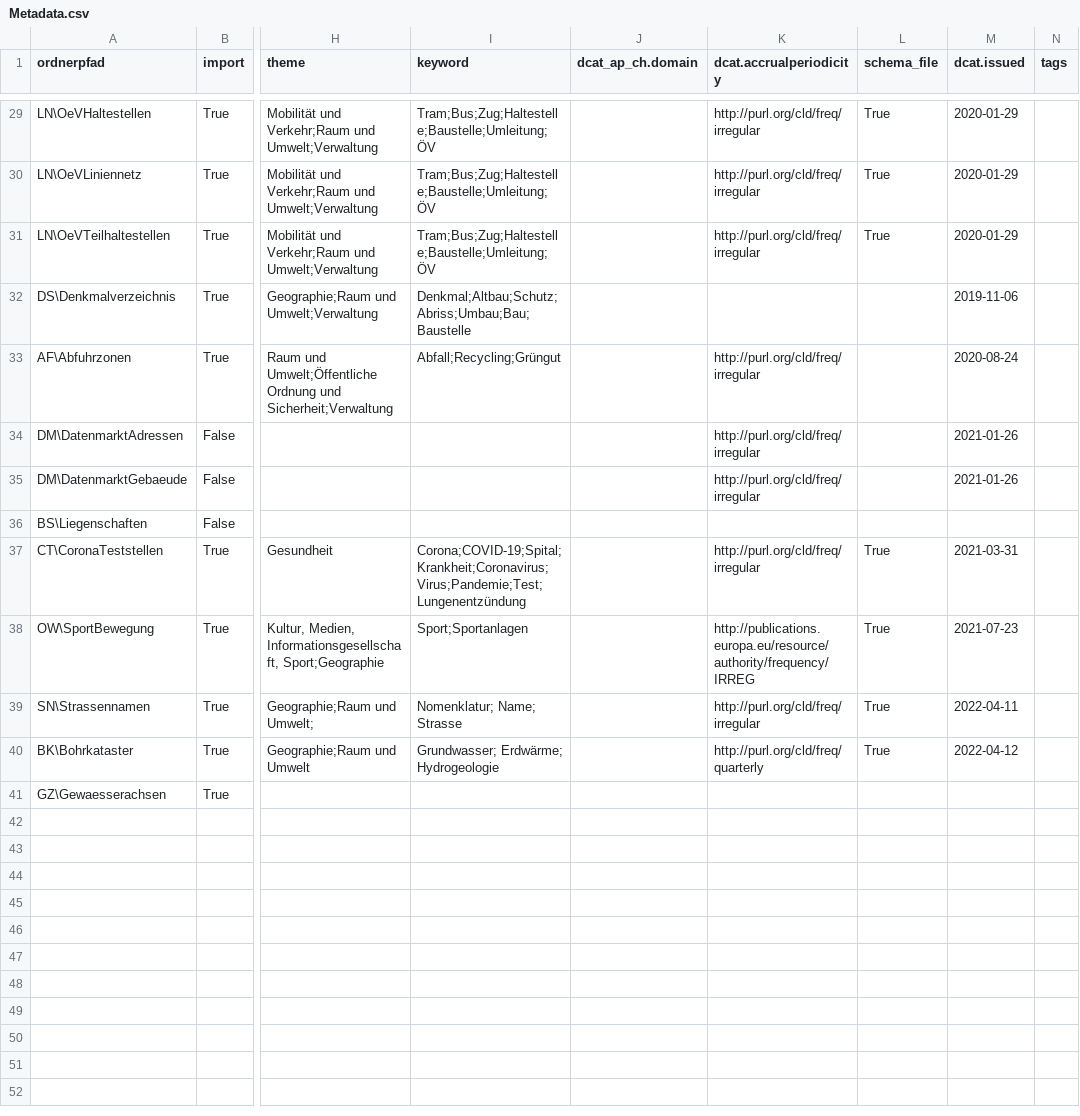
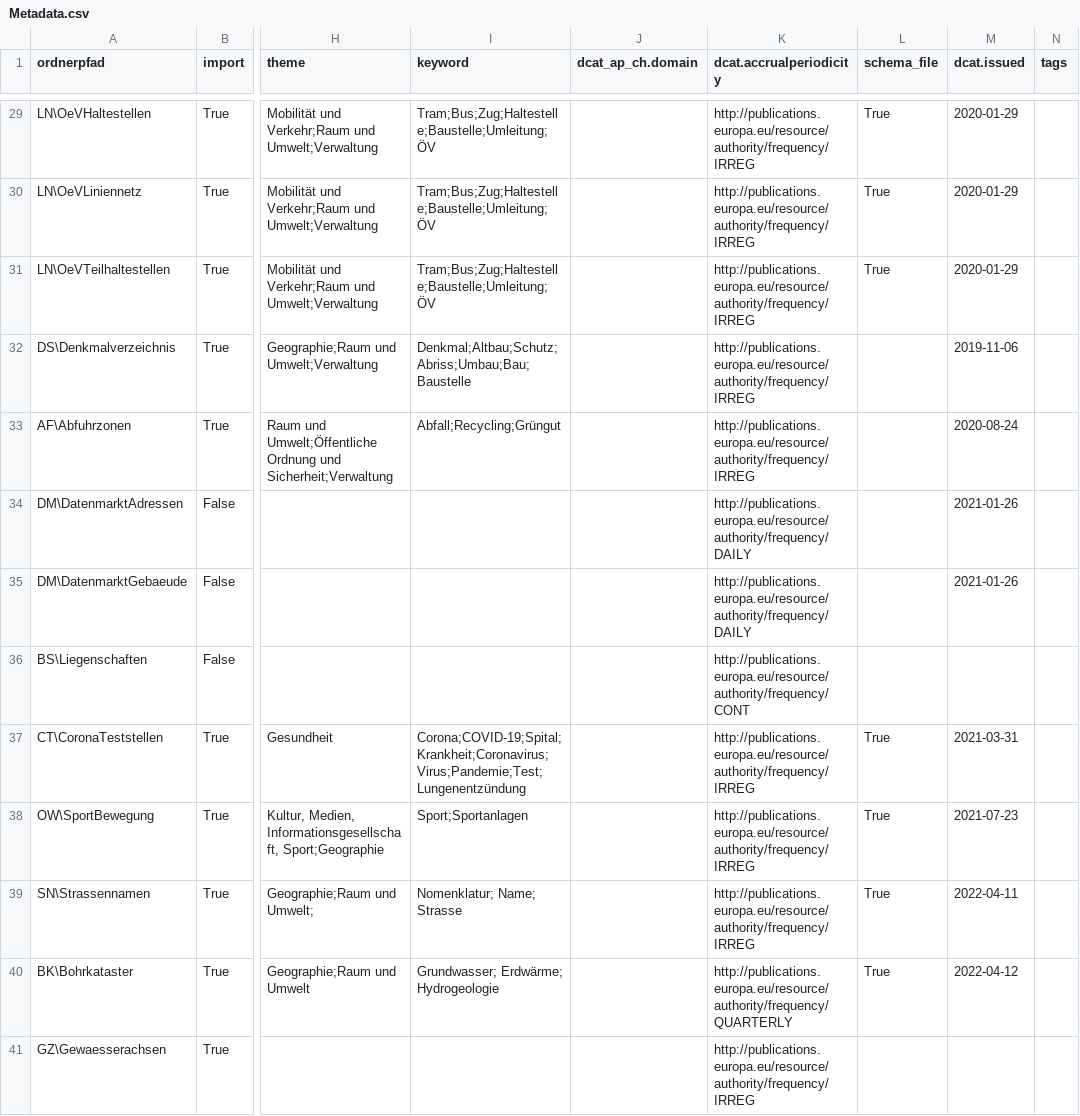
Before and after one commit to opendatabs/data-processing, a CSV file: gva_geodatenshop/Metadata.csv, drawn as a sheet; only a part is shown, gaps mark what is left out; the diff covers the shown part only; the diff names each change by its address in the sheet, - before the commit and + after, or states it on an @@ line.

Commit message:
Update accrual periodicity

```diff
--- a/gva_geodatenshop/Metadata.csv
+++ b/gva_geodatenshop/Metadata.csv
-K29:K31 (dcat.accrualperiodicity): http://purl.org/cld/freq/irregular
+K29:K31 (dcat.accrualperiodicity): http://publications.europa.eu/resource/authority/frequency/IRREG
-K32 (dcat.accrualperiodicity): (empty)
+K32 (dcat.accrualperiodicity): http://publications.europa.eu/resource/authority/frequency/IRREG
-K33 (dcat.accrualperiodicity): http://purl.org/cld/freq/irregular
+K33 (dcat.accrualperiodicity): http://publications.europa.eu/resource/authority/frequency/IRREG
-K34:K35 (dcat.accrualperiodicity): http://purl.org/cld/freq/irregular
+K34:K35 (dcat.accrualperiodicity): http://publications.europa.eu/resource/authority/frequency/DAILY
-K36 (dcat.accrualperiodicity): (empty)
+K36 (dcat.accrualperiodicity): http://publications.europa.eu/resource/authority/frequency/CONT
-K37 (dcat.accrualperiodicity): http://purl.org/cld/freq/irregular
+K37 (dcat.accrualperiodicity): http://publications.europa.eu/resource/authority/frequency/IRREG
-K39 (dcat.accrualperiodicity): http://purl.org/cld/freq/irregular
+K39 (dcat.accrualperiodicity): http://publications.europa.eu/resource/authority/frequency/IRREG
-K40 (dcat.accrualperiodicity): http://purl.org/cld/freq/quarterly
+K40 (dcat.accrualperiodicity): http://publications.europa.eu/resource/authority/frequency/QUARTERLY
-K41 (dcat.accrualperiodicity): (empty)
+K41 (dcat.accrualperiodicity): http://publications.europa.eu/resource/authority/frequency/IRREG
```
Also changed, not shown: 27 edited cells elsewhere in this file.
